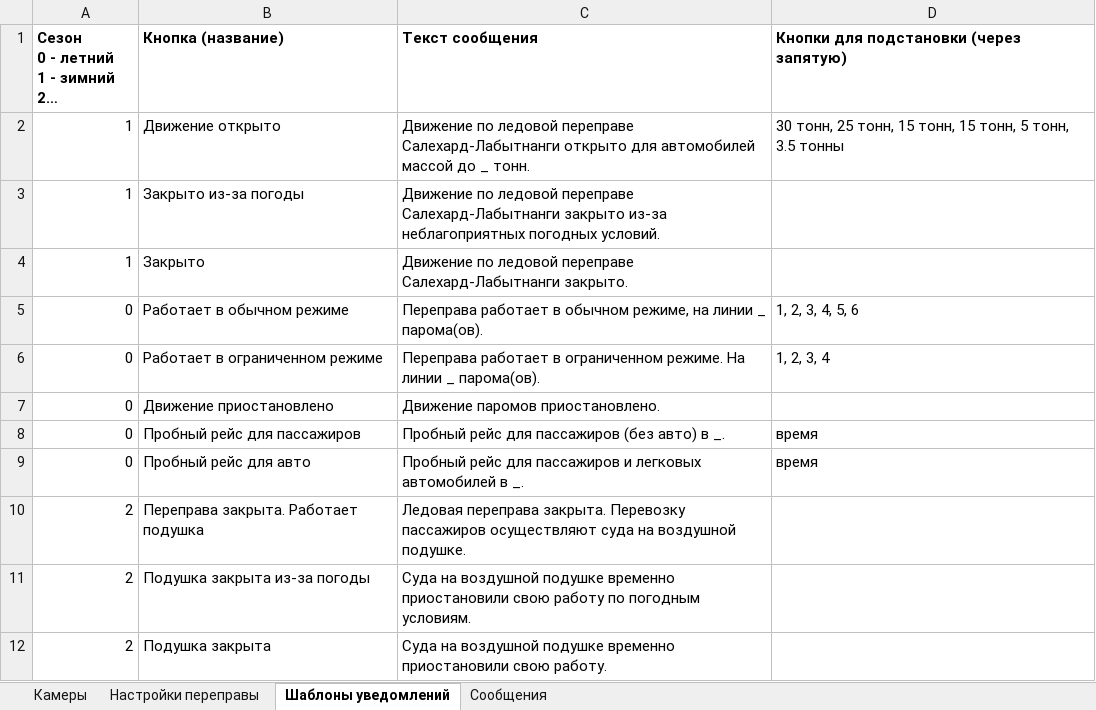
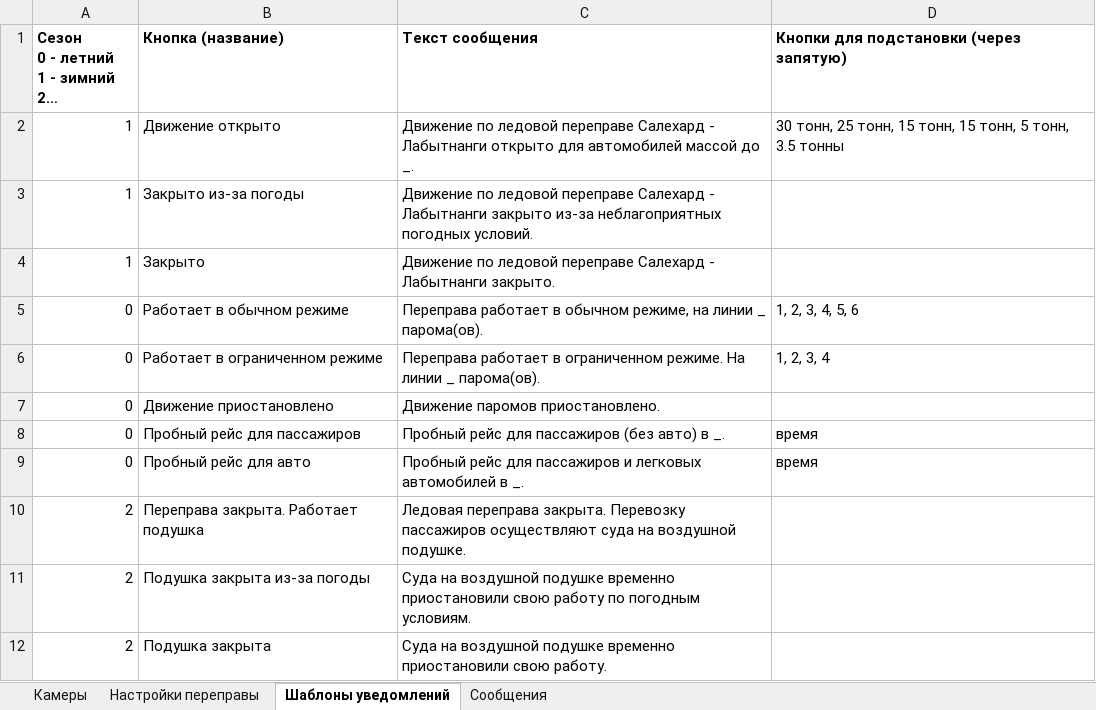
Before and after one commit to IvVlasov/crossing_bot, an Excel workbook: settings.xlsx, sheet Шаблоны уведомлений, drawn as a sheet; long unchanged cells end in …; values as stored, in another font and other column widths than the file's, no borders; the diff names each change by its address in the sheet, - before the commit and + after, or states it on an @@ line.

```diff
--- a/settings.xlsx (sheet Шаблоны уведомлений)
+++ b/settings.xlsx (sheet Шаблоны уведомлений)
-C2 (Текст сообщения): …ледовой переправе Салехард-Лабытнанги открыто для автомобилей массой до _ тонн.
+C2 (Текст сообщения): …ледовой переправе Салехард - Лабытнанги открыто для автомобилей массой до _.
-C3 (Текст сообщения): …ледовой переправе Салехард-Лабытнанги закрыто из-за…
+C3 (Текст сообщения): …ледовой переправе Салехард - Лабытнанги закрыто из-за…
-C4 (Текст сообщения): …ледовой переправе Салехард-Лабытнанги закрыто.
+C4 (Текст сообщения): …ледовой переправе Салехард - Лабытнанги закрыто.
```
Also changed, not shown: sheet Настройки переправы, sheet Сообщения, 8 other files.
